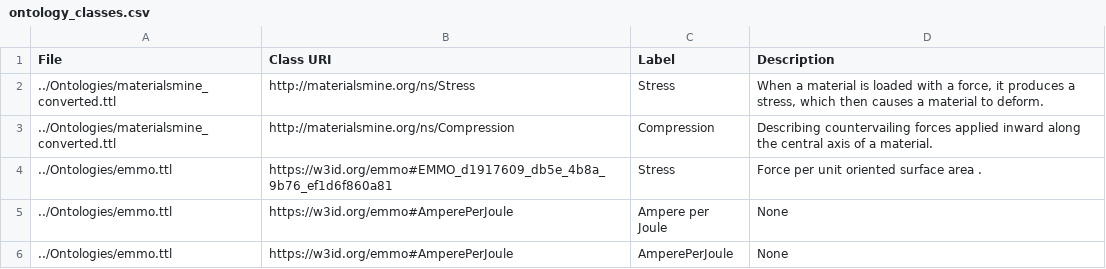
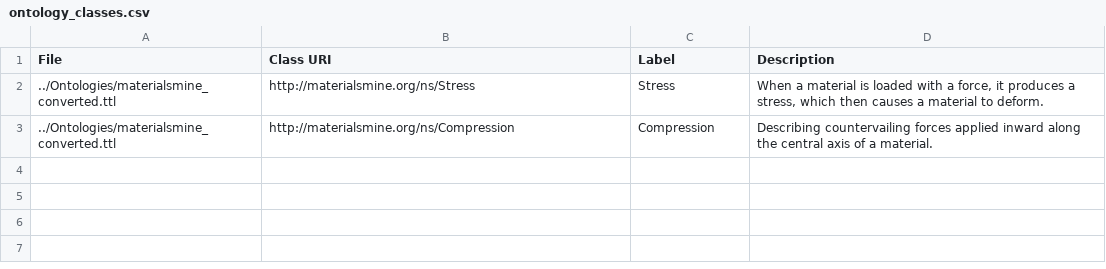
Before and after one commit to teman67/Ontology_Workflow, a CSV file: jupyter_notebooks/ontology_classes.csv, drawn as a sheet.

```diff
--- a/jupyter_notebooks/ontology_classes.csv
+++ b/jupyter_notebooks/ontology_classes.csv
@@ -3,4 +3 @@ File,Class URI,Label,Description
 ../Ontologies/materialsmine_converted.ttl,http://materialsmine.org/ns/Compression,Compression,Describing countervailing forces applied inward along the central axis of a material.
-../Ontologies/emmo.ttl,https://w3id.org/emmo#EMMO_d1917609_db5e_4b8a_9b76_ef1d6f860a81,Stress,Force per unit oriented surface area .
-../Ontologies/emmo.ttl,https://w3id.org/emmo#AmperePerJoule,Ampere per Joule,None
-../Ontologies/emmo.ttl,https://w3id.org/emmo#AmperePerJoule,AmperePerJoule,None
```
Also changed, not shown: jupyter_notebooks/ontology_relations.csv, 2 other files.
